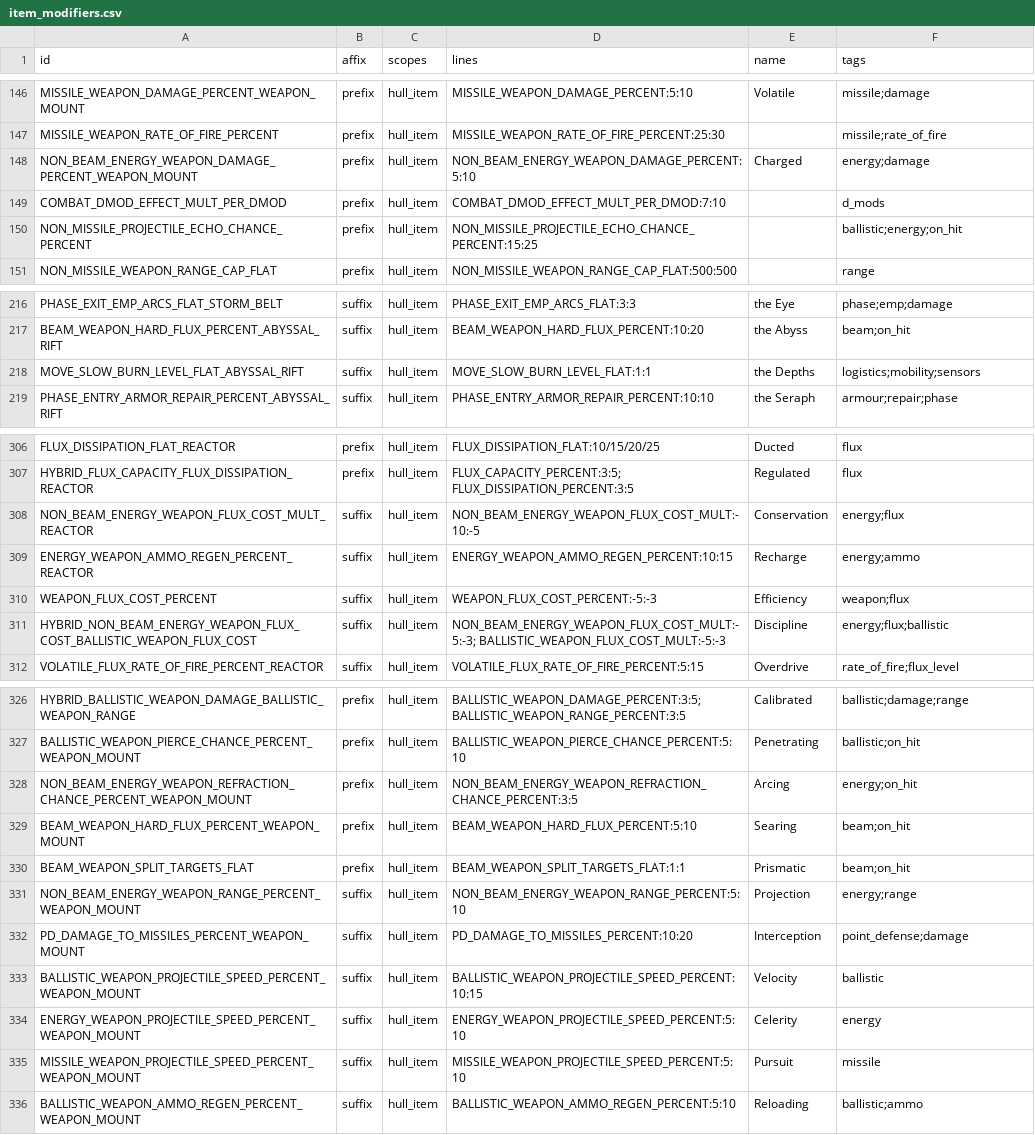
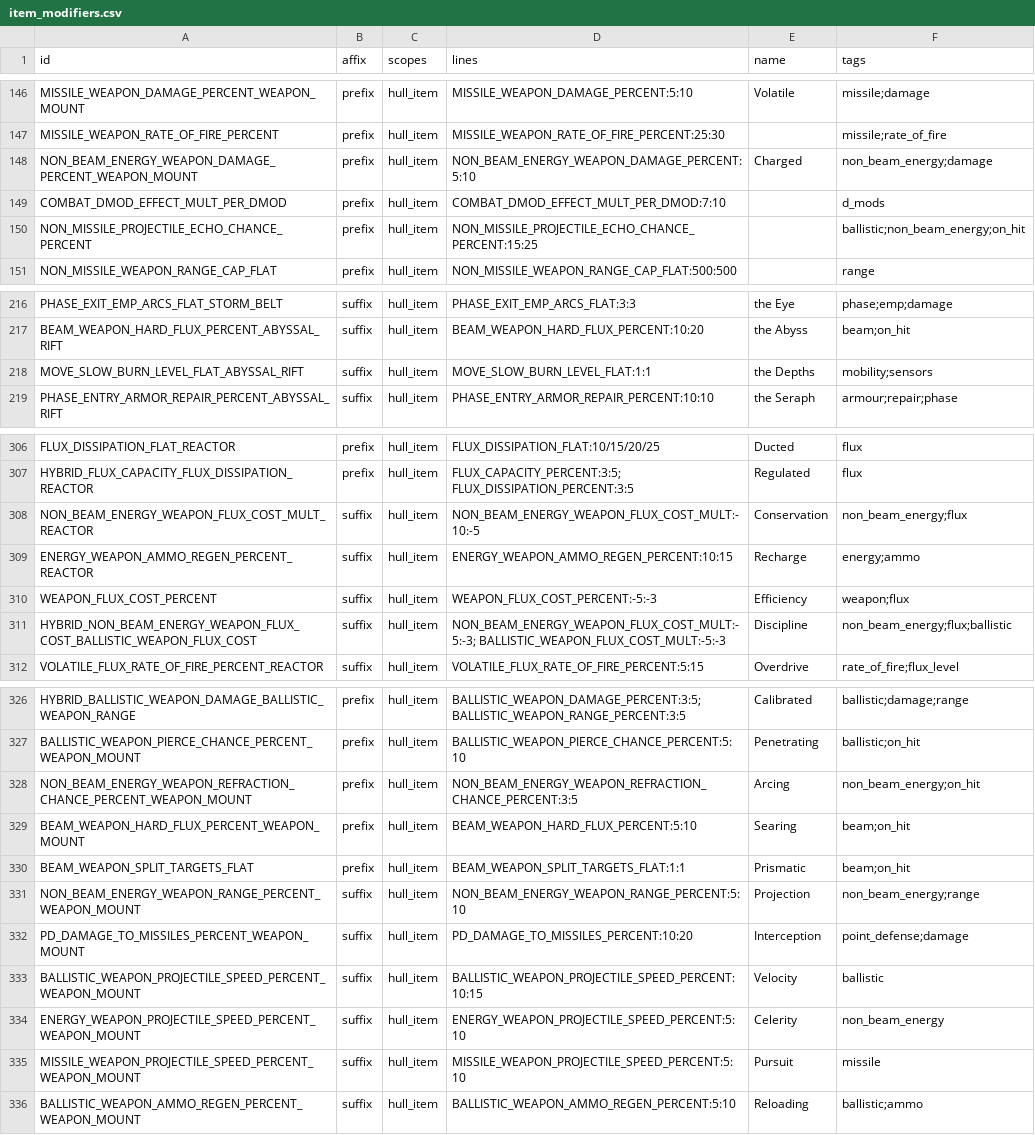
Before and after one commit to ExiledPortals/ExiledSector, a CSV file: data/config/exiledSector/item_modifiers.csv, drawn as a sheet; only a part is shown, gaps mark what is left out; the diff covers the shown part only.

```diff
--- a/data/config/exiledSector/item_modifiers.csv
+++ b/data/config/exiledSector/item_modifiers.csv
@@ -147,5 +147,5 @@ MISSILE_WEAPON_DAMAGE_PERCENT_WEAPON_MOUNT,prefix,hull_item,MISSILE_WEAPON_DAMAG
 MISSILE_WEAPON_RATE_OF_FIRE_PERCENT,prefix,hull_item,MISSILE_WEAPON_RATE_OF_FIRE_PERCENT:25:30,,missile;rate_of_fire
-NON_BEAM_ENERGY_WEAPON_DAMAGE_PERCENT_WEAPON_MOUNT,prefix,hull_item,NON_BEAM_ENERGY_WEAPON_DAMAGE_PERCENT:5:10,Charged,energy;damage
+NON_BEAM_ENERGY_WEAPON_DAMAGE_PERCENT_WEAPON_MOUNT,prefix,hull_item,NON_BEAM_ENERGY_WEAPON_DAMAGE_PERCENT:5:10,Charged,non_beam_energy;damage
 COMBAT_DMOD_EFFECT_MULT_PER_DMOD,prefix,hull_item,COMBAT_DMOD_EFFECT_MULT_PER_DMOD:7:10,,d_mods
-NON_MISSILE_PROJECTILE_ECHO_CHANCE_PERCENT,prefix,hull_item,NON_MISSILE_PROJECTILE_ECHO_CHANCE_PERCENT:15:25,,ballistic;energy;on_hit
+NON_MISSILE_PROJECTILE_ECHO_CHANCE_PERCENT,prefix,hull_item,NON_MISSILE_PROJECTILE_ECHO_CHANCE_PERCENT:15:25,,ballistic;non_beam_energy;on_hit
 NON_MISSILE_WEAPON_RANGE_CAP_FLAT,prefix,hull_item,NON_MISSILE_WEAPON_RANGE_CAP_FLAT:500:500,,range
@@ -217,3 +217,3 @@ PHASE_EXIT_EMP_ARCS_FLAT_STORM_BELT,suffix,hull_item,PHASE_EXIT_EMP_ARCS_FLAT:3:
 BEAM_WEAPON_HARD_FLUX_PERCENT_ABYSSAL_RIFT,suffix,hull_item,BEAM_WEAPON_HARD_FLUX_PERCENT:10:20,the Abyss,beam;on_hit
-MOVE_SLOW_BURN_LEVEL_FLAT_ABYSSAL_RIFT,suffix,hull_item,MOVE_SLOW_BURN_LEVEL_FLAT:1:1,the Depths,logistics;mobility;sensors
+MOVE_SLOW_BURN_LEVEL_FLAT_ABYSSAL_RIFT,suffix,hull_item,MOVE_SLOW_BURN_LEVEL_FLAT:1:1,the Depths,mobility;sensors
 PHASE_ENTRY_ARMOR_REPAIR_PERCENT_ABYSSAL_RIFT,suffix,hull_item,PHASE_ENTRY_ARMOR_REPAIR_PERCENT:10:10,the Seraph,armour;repair;phase
@@ -307,6 +307,6 @@ FLUX_DISSIPATION_FLAT_REACTOR,prefix,hull_item,FLUX_DISSIPATION_FLAT:10/15/20/25
 HYBRID_FLUX_CAPACITY_FLUX_DISSIPATION_REACTOR,prefix,hull_item,FLUX_CAPACITY_PERCENT:3:5; FLUX_DISSIPATION_PERCENT:3:5,Regulated,flux
-NON_BEAM_ENERGY_WEAPON_FLUX_COST_MULT_REACTOR,suffix,hull_item,NON_BEAM_ENERGY_WEAPON_FLUX_COST_MULT:-10:-5,Conservation,energy;flux
+NON_BEAM_ENERGY_WEAPON_FLUX_COST_MULT_REACTOR,suffix,hull_item,NON_BEAM_ENERGY_WEAPON_FLUX_COST_MULT:-10:-5,Conservation,non_beam_energy;flux
 ENERGY_WEAPON_AMMO_REGEN_PERCENT_REACTOR,suffix,hull_item,ENERGY_WEAPON_AMMO_REGEN_PERCENT:10:15,Recharge,energy;ammo
 WEAPON_FLUX_COST_PERCENT,suffix,hull_item,WEAPON_FLUX_COST_PERCENT:-5:-3,Efficiency,weapon;flux
-HYBRID_NON_BEAM_ENERGY_WEAPON_FLUX_COST_BALLISTIC_WEAPON_FLUX_COST,suffix,hull_item,NON_BEAM_ENERGY_WEAPON_FLUX_COST_MULT:-5:-3; BALLISTIC_WEAPON_FLUX_COST_MULT:-5:-3,Discipline,energy;flux;ballistic
+HYBRID_NON_BEAM_ENERGY_WEAPON_FLUX_COST_BALLISTIC_WEAPON_FLUX_COST,suffix,hull_item,NON_BEAM_ENERGY_WEAPON_FLUX_COST_MULT:-5:-3; BALLISTIC_WEAPON_FLUX_COST_MULT:-5:-3,Discipline,non_beam_energy;flux;ballistic
 VOLATILE_FLUX_RATE_OF_FIRE_PERCENT_REACTOR,suffix,hull_item,VOLATILE_FLUX_RATE_OF_FIRE_PERCENT:5:15,Overdrive,rate_of_fire;flux_level
@@ -327,9 +327,9 @@ HYBRID_BALLISTIC_WEAPON_DAMAGE_BALLISTIC_WEAPON_RANGE,prefix,hull_item,BALLISTIC
 BALLISTIC_WEAPON_PIERCE_CHANCE_PERCENT_WEAPON_MOUNT,prefix,hull_item,BALLISTIC_WEAPON_PIERCE_CHANCE_PERCENT:5:10,Penetrating,ballistic;on_hit
-NON_BEAM_ENERGY_WEAPON_REFRACTION_CHANCE_PERCENT_WEAPON_MOUNT,prefix,hull_item,NON_BEAM_ENERGY_WEAPON_REFRACTION_CHANCE_PERCENT:3:5,Arcing,energy;on_hit
+NON_BEAM_ENERGY_WEAPON_REFRACTION_CHANCE_PERCENT_WEAPON_MOUNT,prefix,hull_item,NON_BEAM_ENERGY_WEAPON_REFRACTION_CHANCE_PERCENT:3:5,Arcing,non_beam_energy;on_hit
 BEAM_WEAPON_HARD_FLUX_PERCENT_WEAPON_MOUNT,prefix,hull_item,BEAM_WEAPON_HARD_FLUX_PERCENT:5:10,Searing,beam;on_hit
 BEAM_WEAPON_SPLIT_TARGETS_FLAT,prefix,hull_item,BEAM_WEAPON_SPLIT_TARGETS_FLAT:1:1,Prismatic,beam;on_hit
-NON_BEAM_ENERGY_WEAPON_RANGE_PERCENT_WEAPON_MOUNT,suffix,hull_item,NON_BEAM_ENERGY_WEAPON_RANGE_PERCENT:5:10,Projection,energy;range
+NON_BEAM_ENERGY_WEAPON_RANGE_PERCENT_WEAPON_MOUNT,suffix,hull_item,NON_BEAM_ENERGY_WEAPON_RANGE_PERCENT:5:10,Projection,non_beam_energy;range
 PD_DAMAGE_TO_MISSILES_PERCENT_WEAPON_MOUNT,suffix,hull_item,PD_DAMAGE_TO_MISSILES_PERCENT:10:20,Interception,point_defense;damage
 BALLISTIC_WEAPON_PROJECTILE_SPEED_PERCENT_WEAPON_MOUNT,suffix,hull_item,BALLISTIC_WEAPON_PROJECTILE_SPEED_PERCENT:10:15,Velocity,ballistic
-ENERGY_WEAPON_PROJECTILE_SPEED_PERCENT_WEAPON_MOUNT,suffix,hull_item,ENERGY_WEAPON_PROJECTILE_SPEED_PERCENT:5:10,Celerity,energy
+ENERGY_WEAPON_PROJECTILE_SPEED_PERCENT_WEAPON_MOUNT,suffix,hull_item,ENERGY_WEAPON_PROJECTILE_SPEED_PERCENT:5:10,Celerity,non_beam_energy
 MISSILE_WEAPON_PROJECTILE_SPEED_PERCENT_WEAPON_MOUNT,suffix,hull_item,MISSILE_WEAPON_PROJECTILE_SPEED_PERCENT:5:10,Pursuit,missile
```
Also changed, not shown: 1 edited cell elsewhere in this file, data/config/exiledSector/infused_crafts.csv, data/config/exiledSector/star_chart_modifiers.csv, 20 other files.
